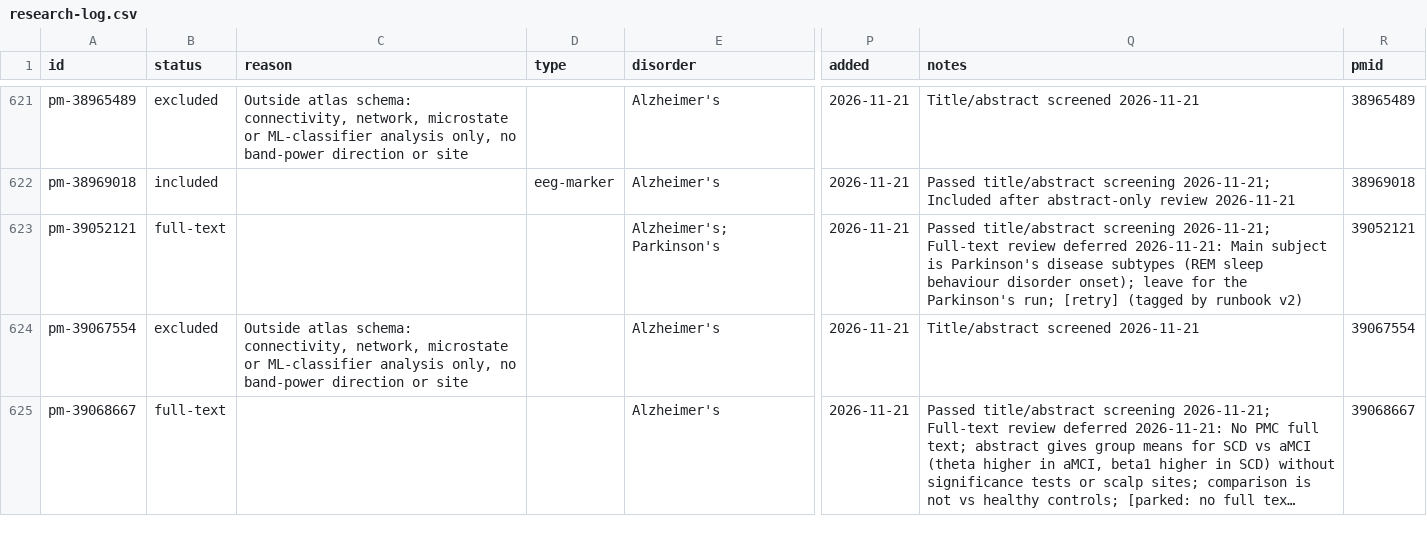
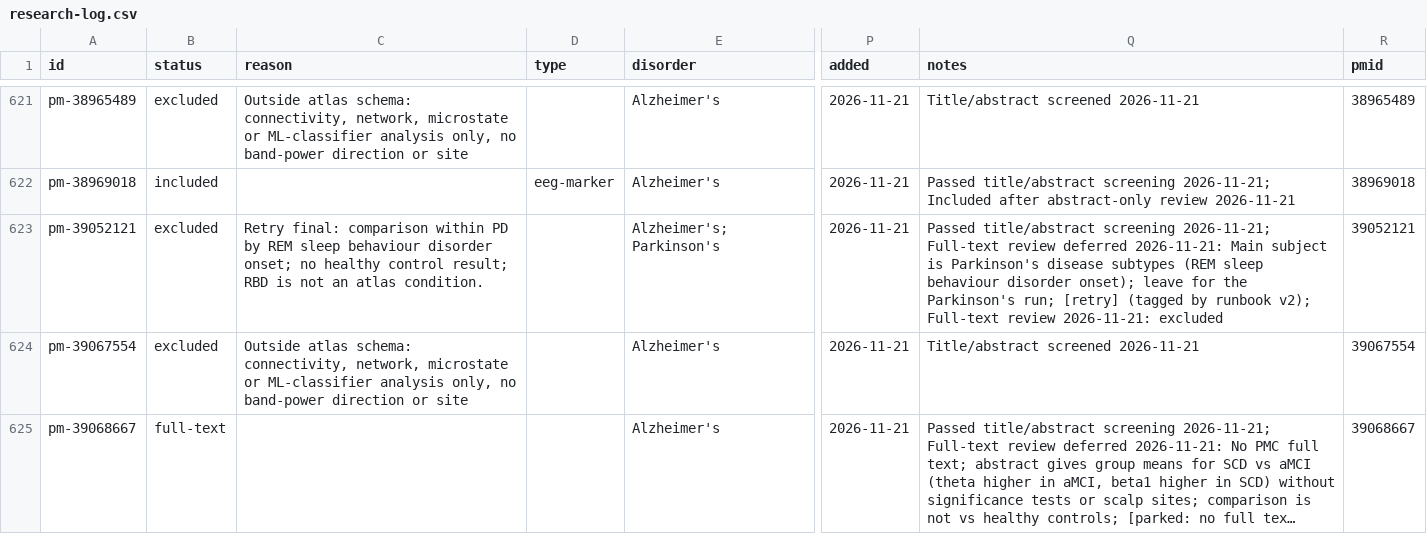
Before and after one commit to farrokh143/eeg-disorder-atlas, a CSV file: data/research-log.csv, drawn as a sheet; only a part is shown, gaps mark what is left out; long unchanged cells end in …; the diff covers the shown part only; the diff names each change by its address in the sheet, - before the commit and + after, or states it on an @@ line.

```diff
--- a/data/research-log.csv
+++ b/data/research-log.csv
-B623 (status): full-text
+B623 (status): excluded
-C623 (reason): (empty)
+C623 (reason): Retry final: comparison within PD by REM sleep behaviour disorder onset; no healthy control result; RBD is not an atlas condition.
-Q623 (notes): …by runbook v2)
+Q623 (notes): …by runbook v2); Full-text review 2026-11-21: excluded
```
Also changed, not shown: 39 edited cells elsewhere in this file, 2 other files.
